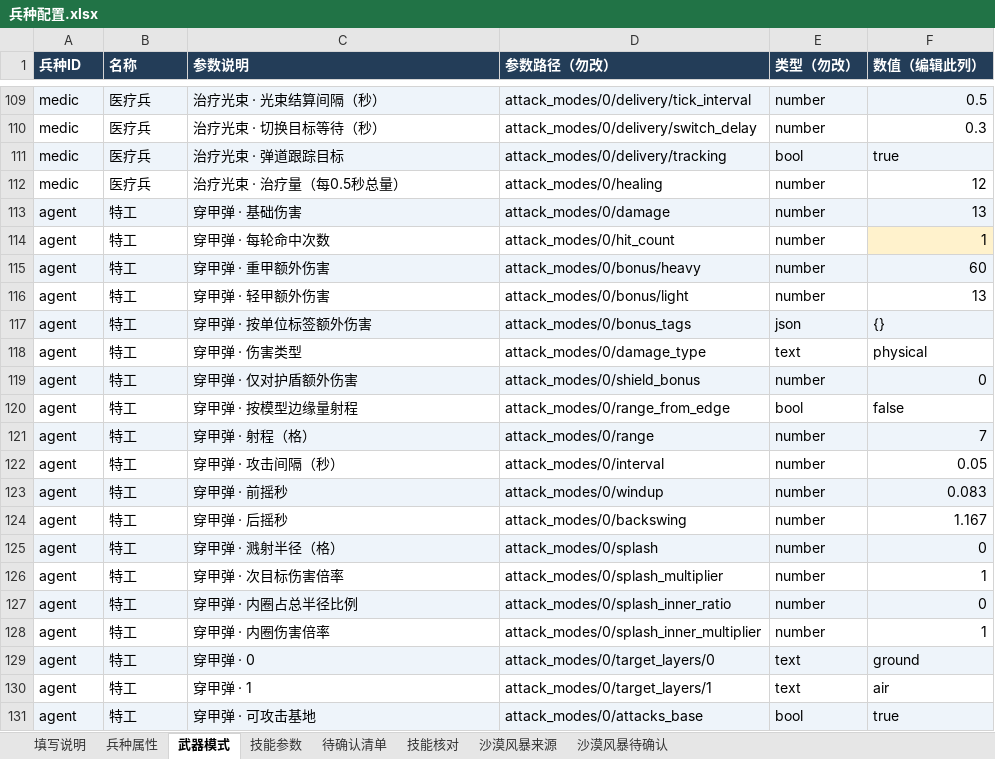
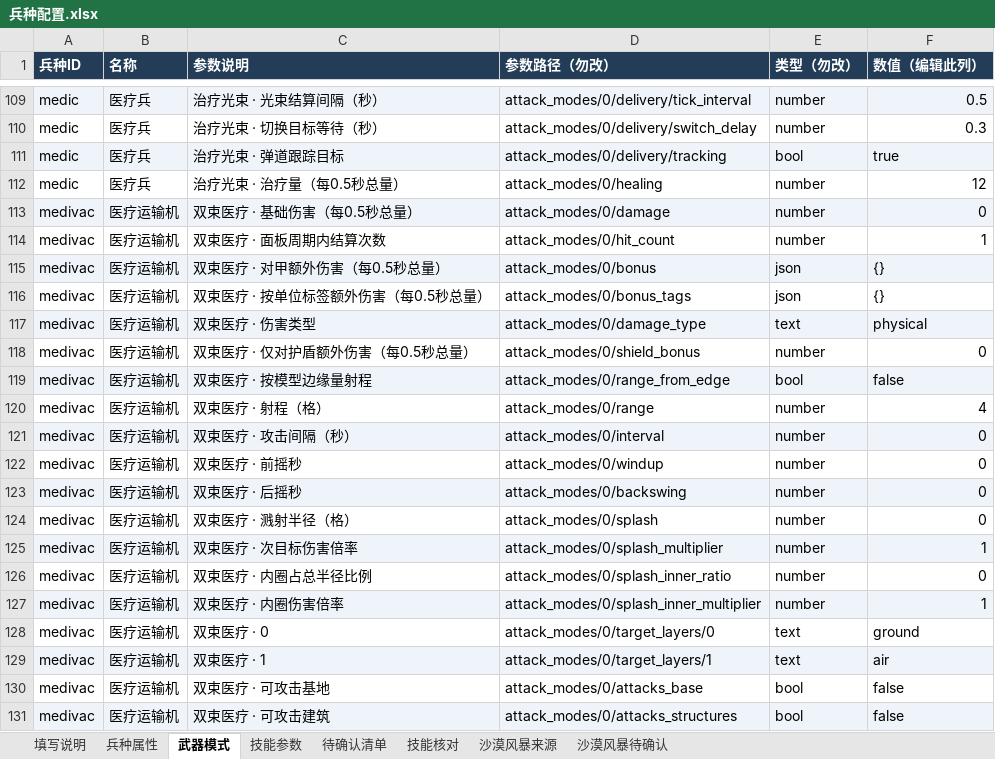
Before and after one commit to Pickher/FightParty, an Excel workbook: data/units/兵种配置.xlsx, sheet 武器模式, drawn as a sheet; only a part is shown, gaps mark what is left out; the shorter side is filled out with more unchanged rows; values as stored, in another font and other column widths than the file's, no borders; the diff covers the shown part only; the diff names each change by its address in the sheet, - before the commit and + after, or states it on an @@ line.

Commit message:
Integrate Terran Medivac gameplay and preserve saved formations

```diff
--- a/data/units/兵种配置.xlsx (sheet 武器模式)
+++ b/data/units/兵种配置.xlsx (sheet 武器模式)
+row 113: medivac | 医疗运输机 | 双束医疗 · 基础伤害（每0.5秒总量） | attack_modes/0/damage | number | 0
+row 114: medivac | 医疗运输机 | 双束医疗 · 面板周期内结算次数 | attack_modes/0/hit_count | number | 1
+row 115: medivac | 医疗运输机 | 双束医疗 · 对甲额外伤害（每0.5秒总量） | attack_modes/0/bonus | json | {}
+row 116: medivac | 医疗运输机 | 双束医疗 · 按单位标签额外伤害（每0.5秒总量） | attack_modes/0/bonus_tags | json | {}
+row 117: medivac | 医疗运输机 | 双束医疗 · 伤害类型 | attack_modes/0/damage_type | text | physical
+row 118: medivac | 医疗运输机 | 双束医疗 · 仅对护盾额外伤害（每0.5秒总量） | attack_modes/0/shield_bonus | number | 0
+row 119: medivac | 医疗运输机 | 双束医疗 · 按模型边缘量射程 | attack_modes/0/range_from_edge | bool | false
+row 120: medivac | 医疗运输机 | 双束医疗 · 射程（格） | attack_modes/0/range | number | 4
+row 121: medivac | 医疗运输机 | 双束医疗 · 攻击间隔（秒） | attack_modes/0/interval | number | 0
+row 122: medivac | 医疗运输机 | 双束医疗 · 前摇秒 | attack_modes/0/windup | number | 0
+row 123: medivac | 医疗运输机 | 双束医疗 · 后摇秒 | attack_modes/0/backswing | number | 0
+row 124: medivac | 医疗运输机 | 双束医疗 · 溅射半径（格） | attack_modes/0/splash | number | 0
+row 125: medivac | 医疗运输机 | 双束医疗 · 次目标伤害倍率 | attack_modes/0/splash_multiplier | number | 1
+row 126: medivac | 医疗运输机 | 双束医疗 · 内圈占总半径比例 | attack_modes/0/splash_inner_ratio | number | 0
+row 127: medivac | 医疗运输机 | 双束医疗 · 内圈伤害倍率 | attack_modes/0/splash_inner_multiplier | number | 1
+row 128: medivac | 医疗运输机 | 双束医疗 · 0 | attack_modes/0/target_layers/0 | text | ground
+row 129: medivac | 医疗运输机 | 双束医疗 · 1 | attack_modes/0/target_layers/1 | text | air
+row 130: medivac | 医疗运输机 | 双束医疗 · 可攻击基地 | attack_modes/0/attacks_base | bool | false
+row 131: medivac | 医疗运输机 | 双束医疗 · 可攻击建筑 | attack_modes/0/attacks_structures | bool | false
```
Also changed, not shown: 9 added rows elsewhere in this sheet, sheet 兵种属性, sheet 技能参数, sheet 填写说明, 22 other files.
